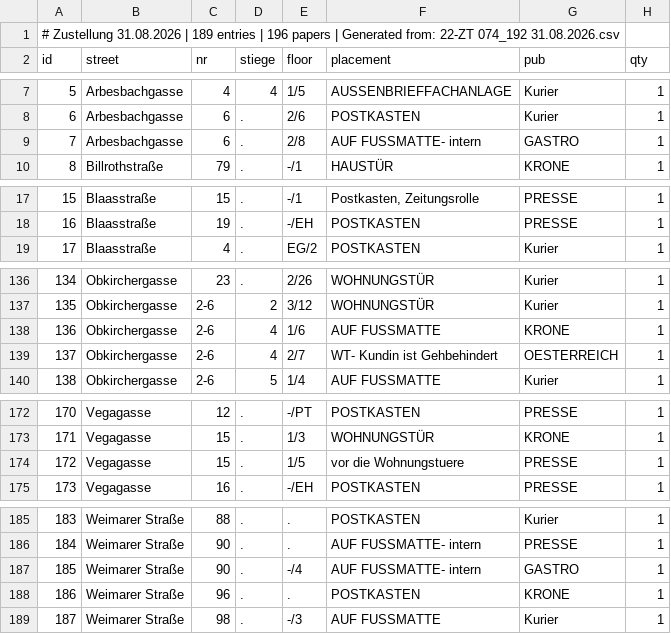
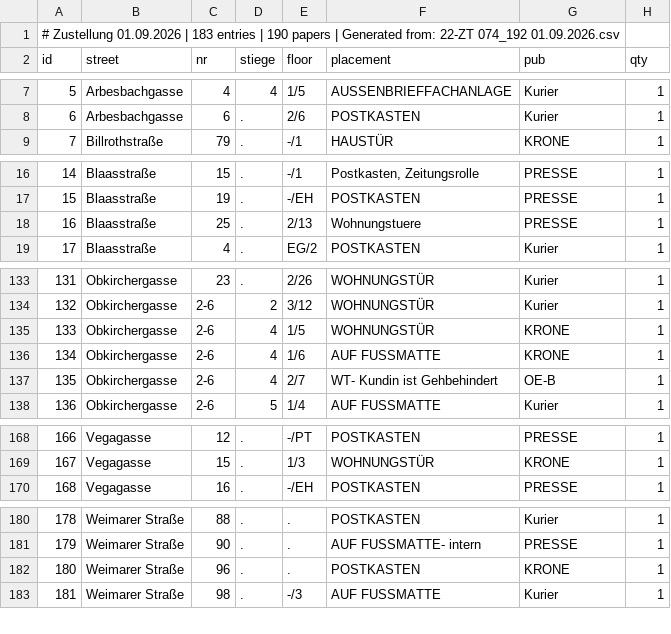
Before and after one commit to invested95-del/zustellung-app, a CSV file: list.csv, drawn as a sheet; only a part is shown, gaps mark what is left out; removed rows and columns are numbered as before the commit, all else as after; the diff covers the shown part only; the diff names each change by its address in the sheet, - before the commit and + after, or states it on an @@ line.

```diff
--- a/list.csv
+++ b/list.csv
@@ column A (id) renumbered from row 1 down @@
-row 9: 7 | Arbesbachgasse | 6 | . | 2/8 | AUF FUSSMATTE- intern | GASTRO | 1
+row 18: 16 | Blaasstraße | 25 | . | 2/13 | Wohnungstuere | PRESSE | 1
+row 135: 133 | Obkirchergasse | 2-6 | 4 | 1/5 | WOHNUNGSTÜR | KRONE | 1
-G137 (pub): OESTERREICH
+G137 (pub): OE-B
-row 174: 172 | Vegagasse | 15 | . | 1/5 | vor die Wohnungstuere | PRESSE | 1
-row 187: 185 | Weimarer Straße | 90 | . | -/4 | AUF FUSSMATTE- intern | GASTRO | 1
```
Also changed, not shown: 1 added row, 6 removed rows, 9 moved rows and 1 edited cell elsewhere in this file.
